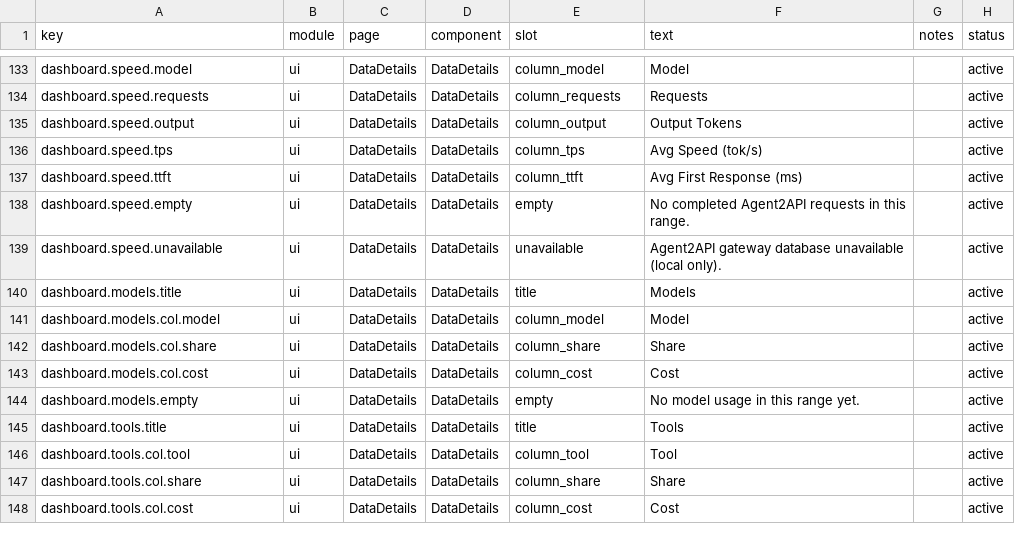
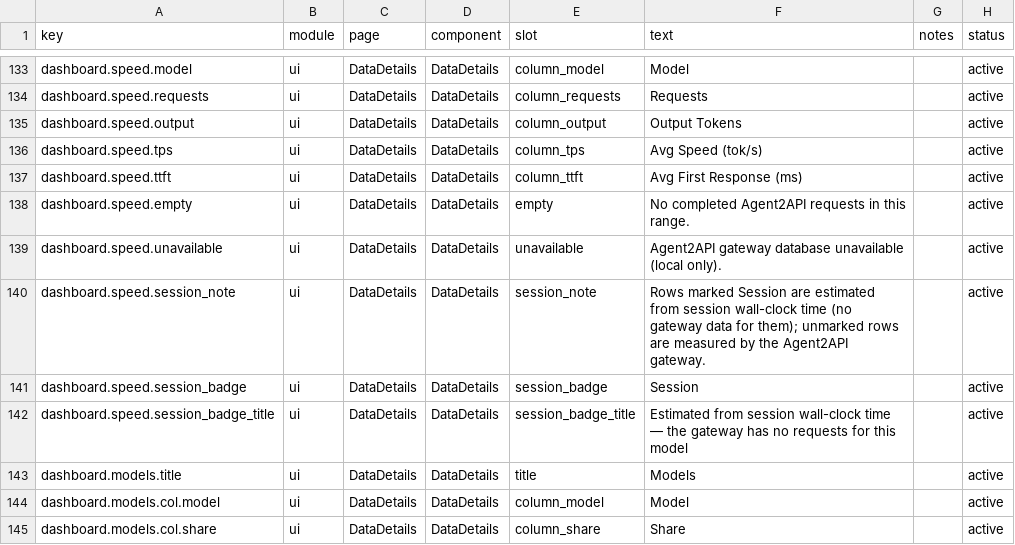
Before and after one commit to 01UNCLEDOG01/TokenTracker-Plus, a CSV file: dashboard/src/content/copy.csv, drawn as a sheet; only a part is shown, gaps mark what is left out; the shorter side is filled out with more unchanged rows; the diff names each change by its address in the sheet, - before the commit and + after, or states it on an @@ line.

Commit message:
feat(usage): the speed tab covers non-gateway models via the session tier
The Token-rate tab read only the Agent2API gateway ledger, so models
whose CLI talks to providers directly (DeepSeek Harness, Codex, …)
never appeared even though the sessions page already shows their
wall-clock speed — on this machine 2 of today's 12 active models were
listed while 9 more were one file away.

Fold the session sidecar's per-model performance in as a second,
labelled evidence tier:

- the tier is computed BEFORE the gateway-database check, so a user
  with no gateway at all still gets numbers instead of a bare
  'gateway unavailable'; available now means 'answered at all' and
  keeps its invariant available=false <=> models empty;
- a multi-model session carries ONE wall-clock measurement (the
  collector fills every model row with the session-level
  performance), so its duration is shared per model row instead of
  summed per row — three rows each claiming the session's time would
  read as a third of the real speed. Output splits by each row's own
  tokens, requests by usage_events;
- gateway rows keep priority for any model they measured: per-request
  duration beats an active-time estimate, and the merge drops the
  session duplicate instead of rendering two rows for one model;
- the range filter reuses listSessionsForBrowser's own semantics, the
  same day window the sessions page applies;
- the scan is synchronous and costs ~2.5s on this machine's 1,500-row
  sidecar, and the endpoint refetches on every mount and period
  switch, so the tier runs behind the signature-keyed read memo: cold
  2462ms -> warm 143ms, a sidecar append invalidates immediately.

UI: session rows carry a 'Session' badge with an explanatory tooltip,
the table gains a one-line note whenever the tier appears, and the
first-response column honestly shows em-dash for estimated rows — the
two kinds of number are never readable as the same kind. Copy keys
added in all five locales.

```diff
--- a/dashboard/src/content/copy.csv
+++ b/dashboard/src/content/copy.csv
+row 140: dashboard.speed.session_note | ui | DataDetails | DataDetails | session_note | Rows marked Session are estimated from session wall-clock time (no gateway data for them); unmarked rows are measured by the Agent2API gateway. |  | active
+row 141: dashboard.speed.session_badge | ui | DataDetails | DataDetails | session_badge | Session |  | active
+row 142: dashboard.speed.session_badge_title | ui | DataDetails | DataDetails | session_badge_title | Estimated from session wall-clock time — the gateway has no requests for this model |  | active
```
Also changed, not shown: 8 other files.
